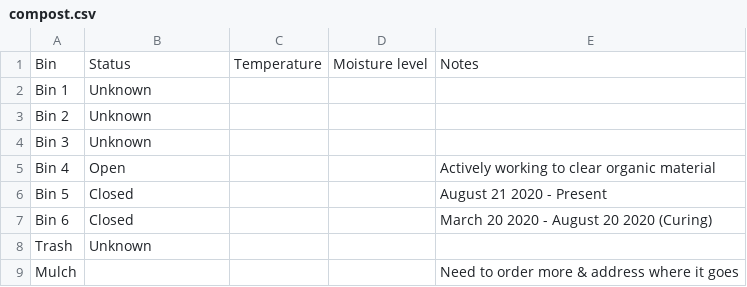
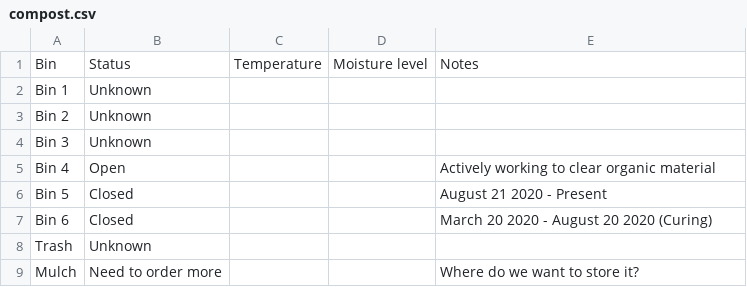
Before and after one commit to markoleszczak/markoleszczak.com, a CSV file: data/compost.csv, drawn as a sheet.

Commit message:
Update compost.csv

```diff
--- a/data/compost.csv
+++ b/data/compost.csv
@@ -8,2 +8,2 @@ Bin 6,Closed,,,March 20 2020 - August 20 2020 (Curing)
 Trash,Unknown,,,
-Mulch,,,,Need to order more & address where it goes
+Mulch,Need to order more,,,Where do we want to store it?
```
